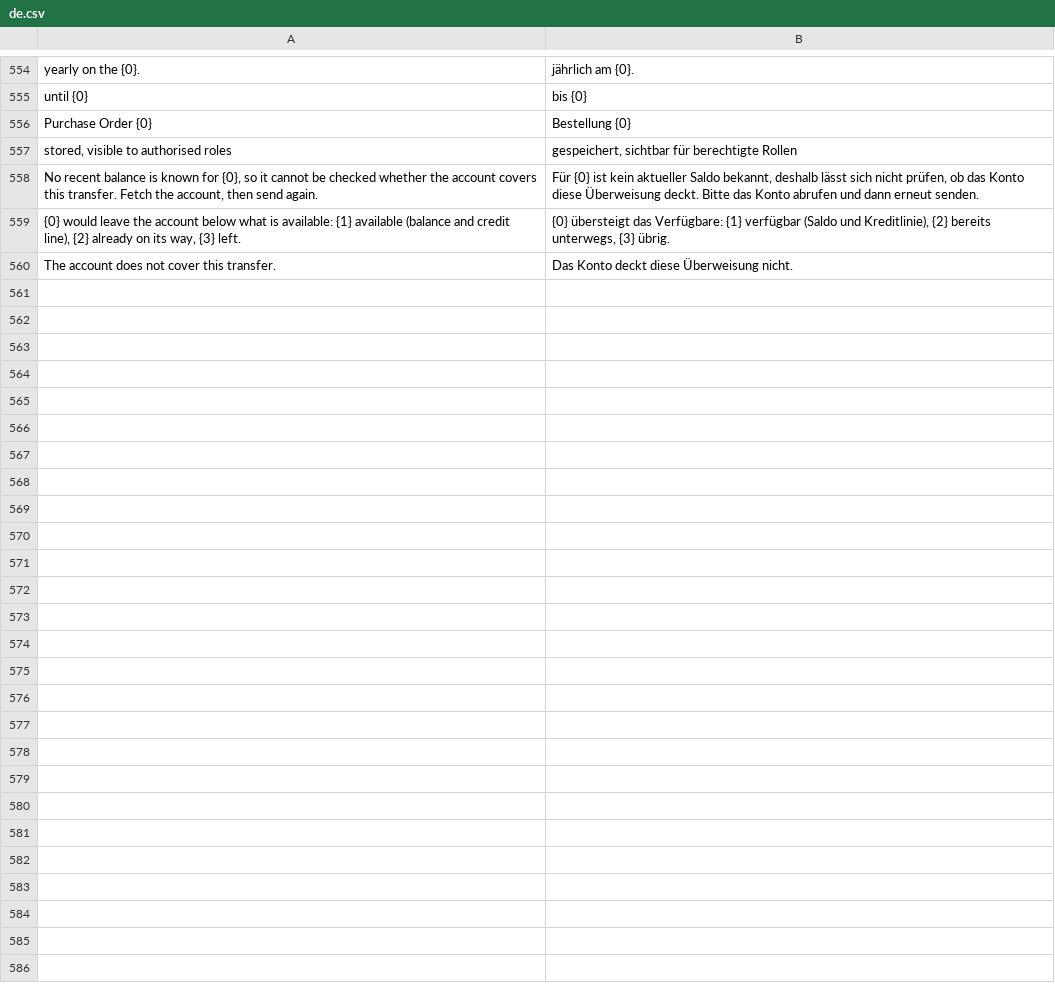
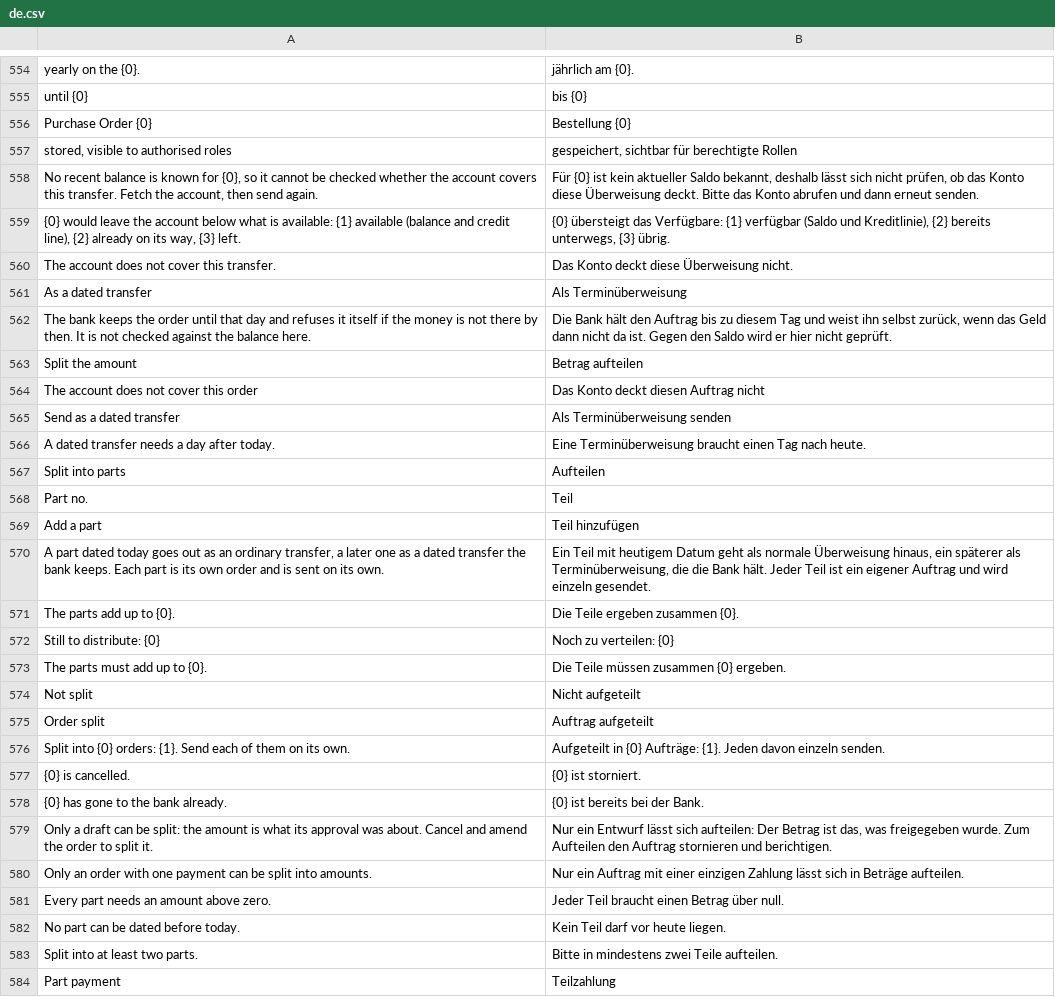
Before and after one commit to phamos-eu/kefiya, a CSV file: kefiya/translations/de.csv, drawn as a sheet; only a part is shown, gaps mark what is left out; the diff names each change by its address in the sheet, - before the commit and + after, or states it on an @@ line.

```diff
--- a/kefiya/translations/de.csv
+++ b/kefiya/translations/de.csv
+row 561: As a dated transfer | Als Terminüberweisung
+row 562: The bank keeps the order until that day and refuses it itself if the money is not there by then. It is not checked against the balance here. | Die Bank hält den Auftrag bis zu diesem Tag und weist ihn selbst zurück, wenn das Geld dann nicht da ist. Gegen den Saldo wird er hier nicht geprüft.
+row 563: Split the amount | Betrag aufteilen
+row 564: The account does not cover this order | Das Konto deckt diesen Auftrag nicht
+row 565: Send as a dated transfer | Als Terminüberweisung senden
+row 566: A dated transfer needs a day after today. | Eine Terminüberweisung braucht einen Tag nach heute.
+row 567: Split into parts | Aufteilen
+row 568: Part no. | Teil
+row 569: Add a part | Teil hinzufügen
+row 570: A part dated today goes out as an ordinary transfer, a later one as a dated transfer the bank keeps. Each part is its own order and is sent on its own. | Ein Teil mit heutigem Datum geht als normale Überweisung hinaus, ein späterer als Terminüberweisung, die die Bank hält. Jeder Teil ist ein eigener Auftrag und wird einzeln gesendet.
+row 571: The parts add up to {0}. | Die Teile ergeben zusammen {0}.
+row 572: Still to distribute: {0} | Noch zu verteilen: {0}
+row 573: The parts must add up to {0}. | Die Teile müssen zusammen {0} ergeben.
+row 574: Not split | Nicht aufgeteilt
+row 575: Order split | Auftrag aufgeteilt
+row 576: Split into {0} orders: {1}. Send each of them on its own. | Aufgeteilt in {0} Aufträge: {1}. Jeden davon einzeln senden.
+row 577: {0} is cancelled. | {0} ist storniert.
+row 578: {0} has gone to the bank already. | {0} ist bereits bei der Bank.
+row 579: Only a draft can be split: the amount is what its approval was about. Cancel and amend the order to split it. | Nur ein Entwurf lässt sich aufteilen: Der Betrag ist das, was freigegeben wurde. Zum Aufteilen den Auftrag stornieren und berichtigen.
+row 580: Only an order with one payment can be split into amounts. | Nur ein Auftrag mit einer einzigen Zahlung lässt sich in Beträge aufteilen.
+row 581: Every part needs an amount above zero. | Jeder Teil braucht einen Betrag über null.
+row 582: No part can be dated before today. | Kein Teil darf vor heute liegen.
+row 583: Split into at least two parts. | Bitte in mindestens zwei Teile aufteilen.
+row 584: Part payment | Teilzahlung
```
Also changed, not shown: 9 other files.
